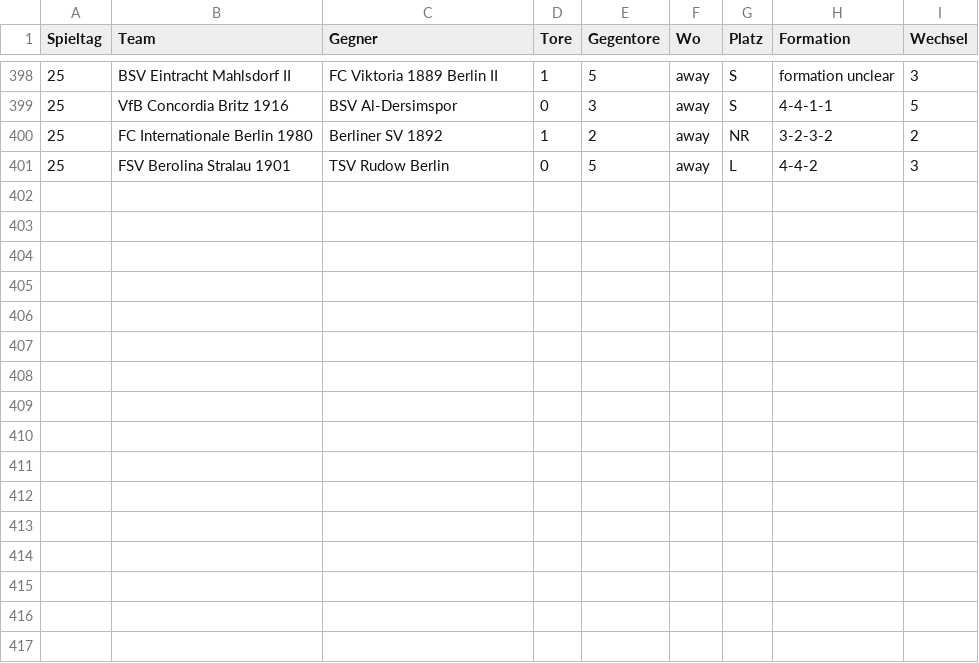
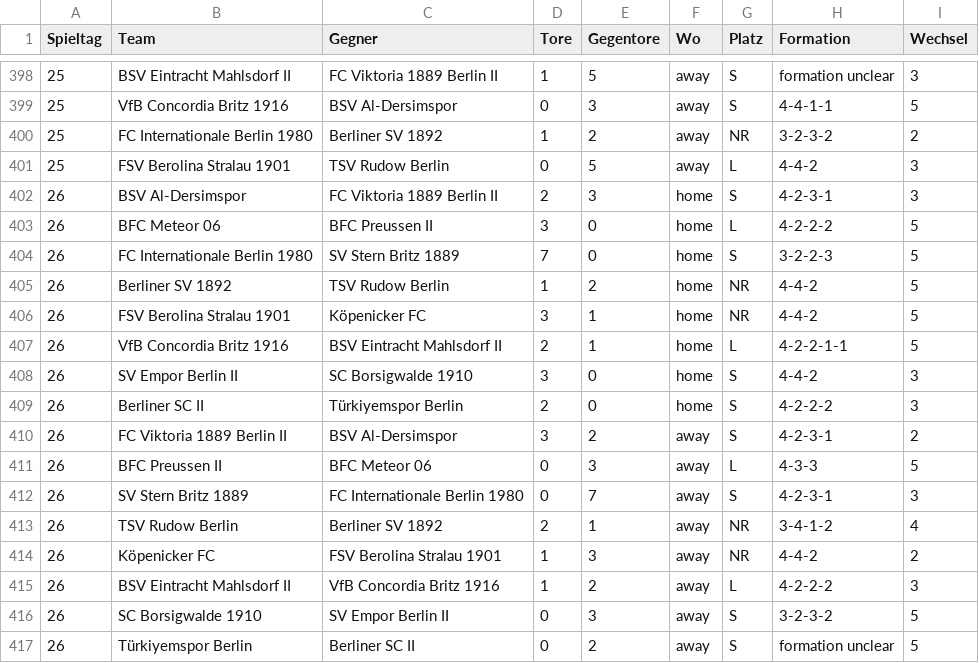
Before and after one commit to mkreuschner/berlinersc-football-analysis.github.io, a CSV file: data/output/formation_data.csv, drawn as a sheet; only a part is shown, gaps mark what is left out; the diff names each change by its address in the sheet, - before the commit and + after, or states it on an @@ line.

```diff
--- a/data/output/formation_data.csv
+++ b/data/output/formation_data.csv
+row 402: 26 | BSV Al-Dersimspor | FC Viktoria 1889 Berlin II | 2 | 3 | home | S | 4-2-3-1 | 3
+row 403: 26 | BFC Meteor 06 | BFC Preussen II | 3 | 0 | home | L | 4-2-2-2 | 5
+row 404: 26 | FC Internationale Berlin 1980 | SV Stern Britz 1889 | 7 | 0 | home | S | 3-2-2-3 | 5
+row 405: 26 | Berliner SV 1892 | TSV Rudow Berlin | 1 | 2 | home | NR | 4-4-2 | 5
+row 406: 26 | FSV Berolina Stralau 1901 | Köpenicker FC | 3 | 1 | home | NR | 4-4-2 | 5
+row 407: 26 | VfB Concordia Britz 1916 | BSV Eintracht Mahlsdorf II | 2 | 1 | home | L | 4-2-2-1-1 | 5
+row 408: 26 | SV Empor Berlin II | SC Borsigwalde 1910 | 3 | 0 | home | S | 4-4-2 | 3
+row 409: 26 | Berliner SC II | Türkiyemspor Berlin | 2 | 0 | home | S | 4-2-2-2 | 3
+row 410: 26 | FC Viktoria 1889 Berlin II | BSV Al-Dersimspor | 3 | 2 | away | S | 4-2-3-1 | 2
+row 411: 26 | BFC Preussen II | BFC Meteor 06 | 0 | 3 | away | L | 4-3-3 | 5
+row 412: 26 | SV Stern Britz 1889 | FC Internationale Berlin 1980 | 0 | 7 | away | S | 4-2-3-1 | 3
+row 413: 26 | TSV Rudow Berlin | Berliner SV 1892 | 2 | 1 | away | NR | 3-4-1-2 | 4
+row 414: 26 | Köpenicker FC | FSV Berolina Stralau 1901 | 1 | 3 | away | NR | 4-4-2 | 2
+row 415: 26 | BSV Eintracht Mahlsdorf II | VfB Concordia Britz 1916 | 1 | 2 | away | L | 4-2-2-2 | 3
+row 416: 26 | SC Borsigwalde 1910 | SV Empor Berlin II | 0 | 3 | away | S | 3-2-3-2 | 5
+row 417: 26 | Türkiyemspor Berlin | Berliner SC II | 0 | 2 | away | S | formation unclear | 5
```
Also changed, not shown: data/output/exp11.csv, data/output/goals.csv, 21 other files.
